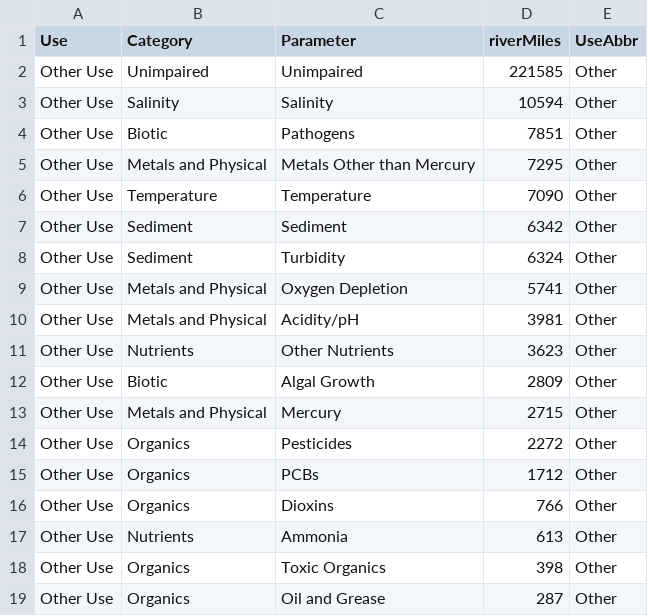
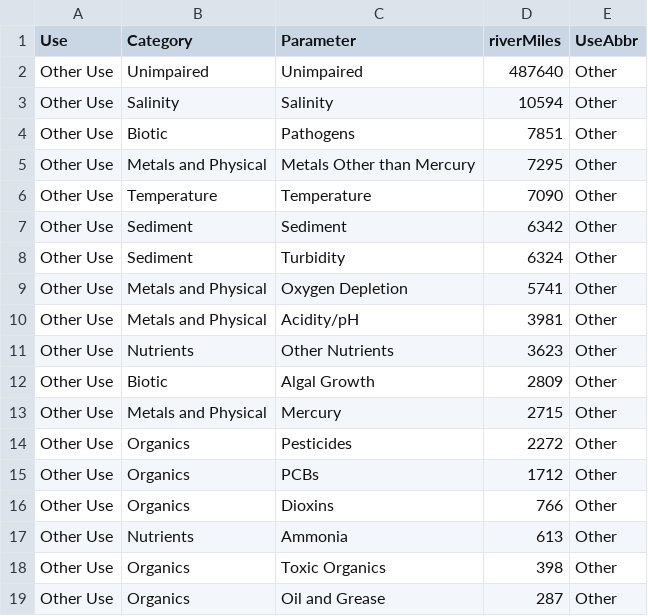
Before and after one commit to DOI-USGS/water-availability, a CSV file: public/wq_threats_Other.csv, drawn as a sheet.

```diff
--- a/public/wq_threats_Other.csv
+++ b/public/wq_threats_Other.csv
@@ -1,3 +1,3 @@
 Use,Category,Parameter,riverMiles,UseAbbr
-Other Use,Unimpaired,Unimpaired,221585,Other
+Other Use,Unimpaired,Unimpaired,487640,Other
 Other Use,Salinity,Salinity,10594,Other
```
Also changed, not shown: public/wq_threats_DW.csv, public/wq_threats_Eco.csv, 4 other files.
